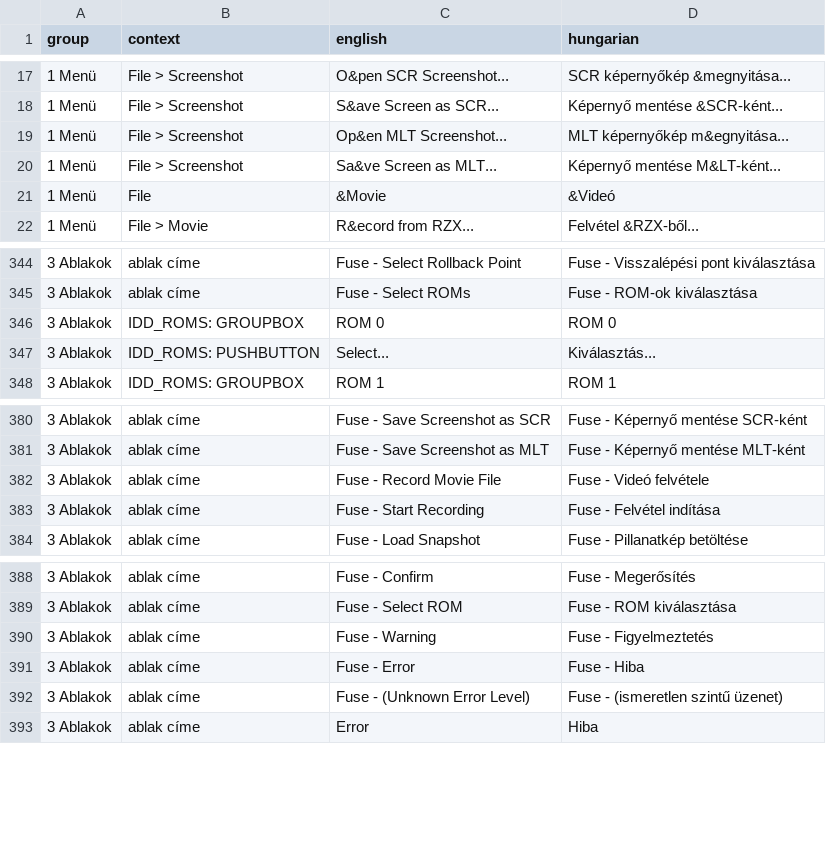
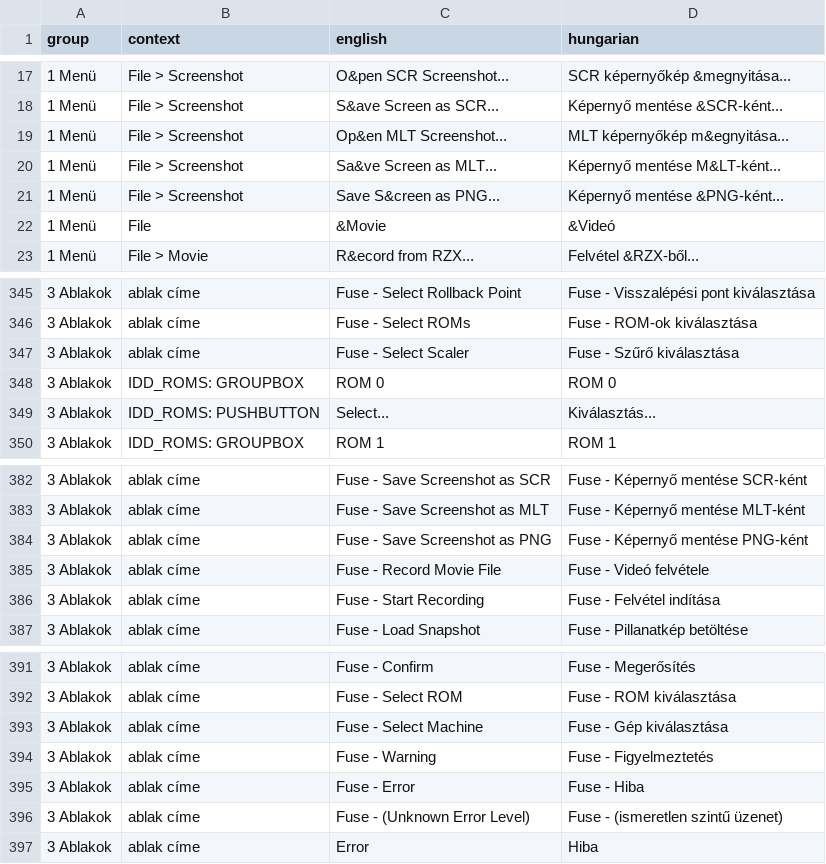
Before and after one commit to Viktor318/fuse, a TSV file: translations/hu.tsv, drawn as a sheet; only a part is shown, gaps mark what is left out; the diff names each change by its address in the sheet, - before the commit and + after, or states it on an @@ line.

```diff
--- a/translations/hu.tsv
+++ b/translations/hu.tsv
+row 21: 1 Menü | File > Screenshot | Save S&creen as PNG... | Képernyő mentése &PNG-ként...
+row 347: 3 Ablakok | ablak címe | Fuse - Select Scaler | Fuse - Szűrő kiválasztása
+row 384: 3 Ablakok | ablak címe | Fuse - Save Screenshot as PNG | Fuse - Képernyő mentése PNG-ként
+row 393: 3 Ablakok | ablak címe | Fuse - Select Machine | Fuse - Gép kiválasztása
```
Also changed, not shown: 17 other files.
